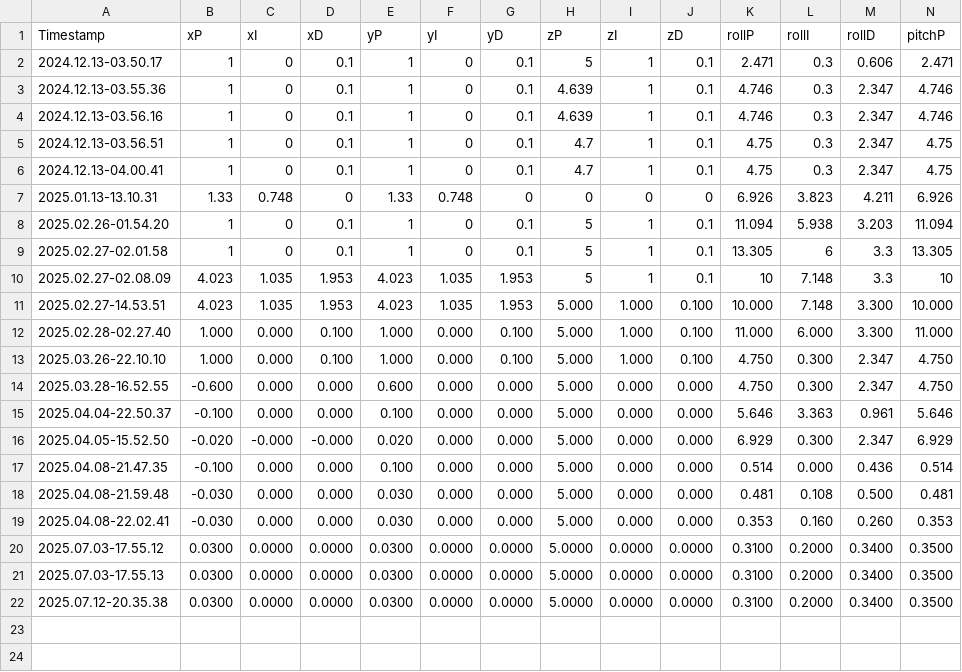
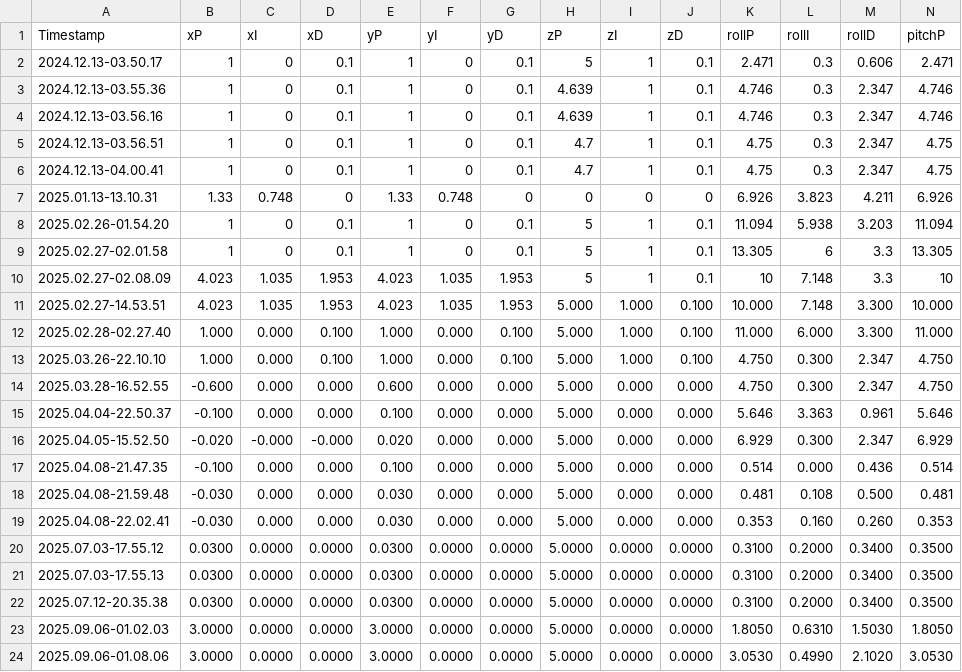
Before and after one commit to ninonick0607/QuadSimPlugins, a CSV file: QuadSimPlugin/PIDGains.csv, drawn as a sheet; only a part is shown; rows hold the shown columns only; the diff names each change by its address in the sheet, - before the commit and + after, or states it on an @@ line.

```diff
--- a/QuadSimPlugin/PIDGains.csv
+++ b/QuadSimPlugin/PIDGains.csv
+row 23: 2025.09.06-01.02.03 | 3.0000 | 0.0000 | 0.0000 | 3.0000 | 0.0000 | 0.0000 | 5.0000 | 0.0000 | 0.0000 | 1.8050 | 0.6310 | 1.5030 | 1.8050
+row 24: 2025.09.06-01.08.06 | 3.0000 | 0.0000 | 0.0000 | 3.0000 | 0.0000 | 0.0000 | 5.0000 | 0.0000 | 0.0000 | 3.0530 | 0.4990 | 2.1020 | 3.0530
```
Also changed, not shown: 23 other files.
